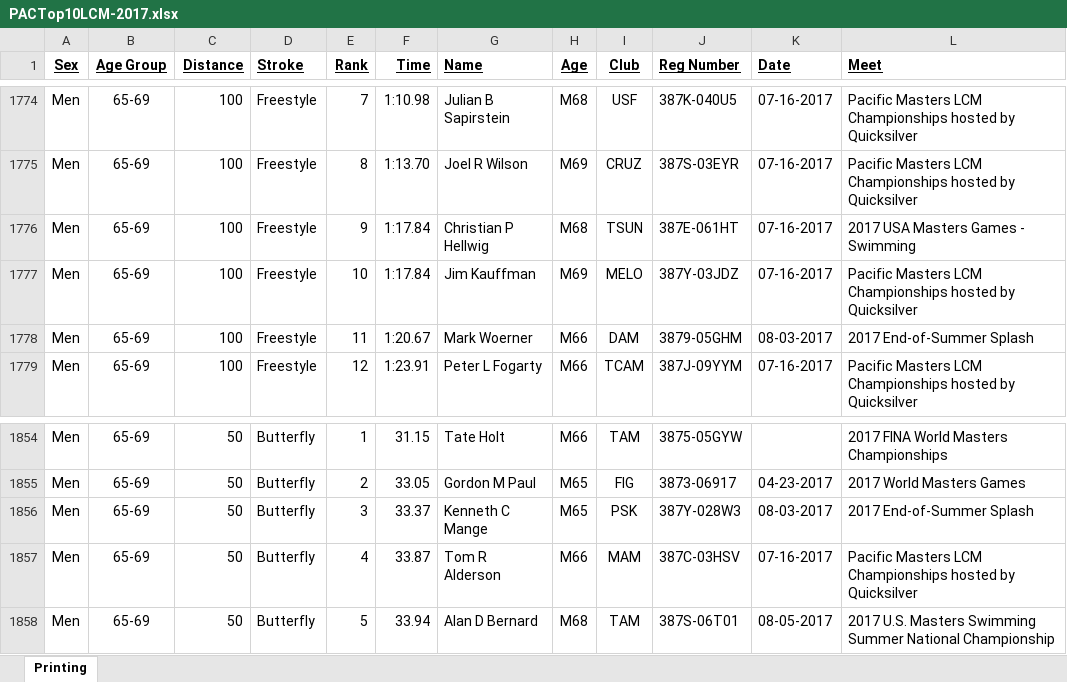
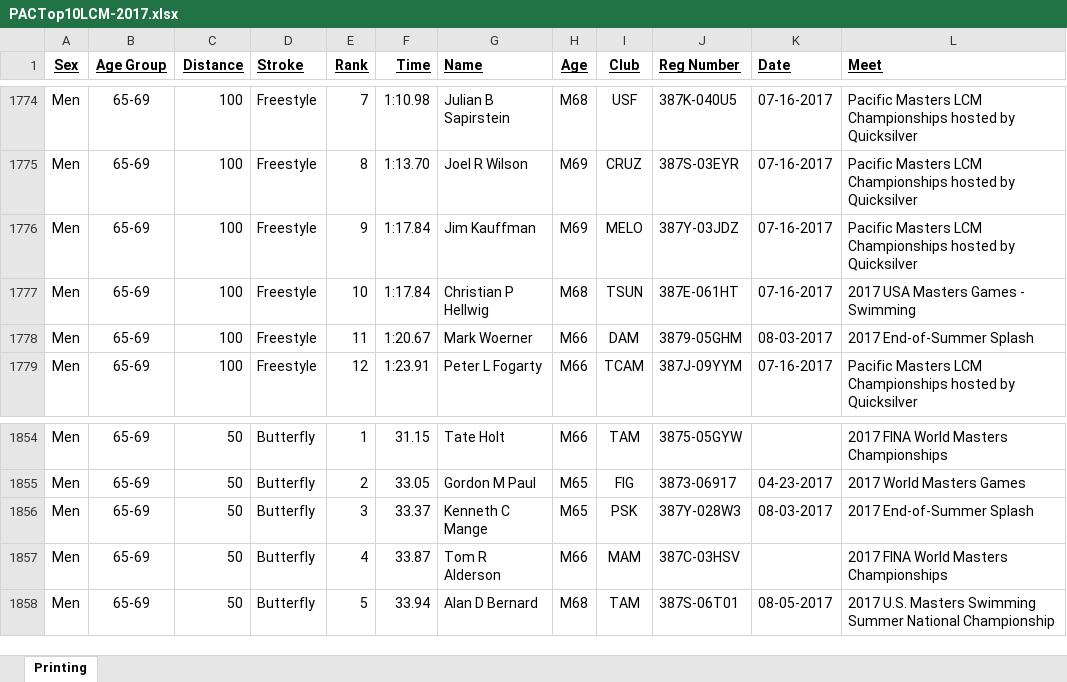
Before and after one commit to bobup/PMSTopTen, an Excel workbook: SeasonData/Season-2017/SourceData-2017/PACTop10LCM-2017.xlsx, sheet Printing, drawn as a sheet; only a part is shown, gaps mark what is left out; values as stored, in another font and other column widths than the file's, no borders; the diff names each change by its address in the sheet, - before the commit and + after, or states it on an @@ line.

```diff
--- a/SeasonData/Season-2017/SourceData-2017/PACTop10LCM-2017.xlsx (sheet Printing)
+++ b/SeasonData/Season-2017/SourceData-2017/PACTop10LCM-2017.xlsx (sheet Printing)
-G1776 (Name): Christian P Hellwig
+G1776 (Name): Jim Kauffman
-H1776 (Age): M68
+H1776 (Age): M69
-I1776 (Club): TSUN
+I1776 (Club): MELO
-J1776 (Reg Number): 387E-061HT
+J1776 (Reg Number): 387Y-03JDZ
-L1776 (Meet): 2017 USA Masters Games - Swimming
+L1776 (Meet): Pacific Masters LCM Championships hosted by Quicksilver
-G1777 (Name): Jim Kauffman
+G1777 (Name): Christian P Hellwig
-H1777 (Age): M69
+H1777 (Age): M68
-I1777 (Club): MELO
+I1777 (Club): TSUN
-J1777 (Reg Number): 387Y-03JDZ
+J1777 (Reg Number): 387E-061HT
-L1777 (Meet): Pacific Masters LCM Championships hosted by Quicksilver
+L1777 (Meet): 2017 USA Masters Games - Swimming
-K1857 (Date): 07-16-2017
+K1857 (Date): (empty)
-L1857 (Meet): Pacific Masters LCM Championships hosted by Quicksilver
+L1857 (Meet): 2017 FINA World Masters Championships
```
Also changed, not shown: SeasonData/Season-2017/SourceData-2017/PACTOP10SCY-2017.xlsx, SeasonData/Season-2017/SourceData-2017/PACTop10SCM-2017.xlsx, 17 other files.
